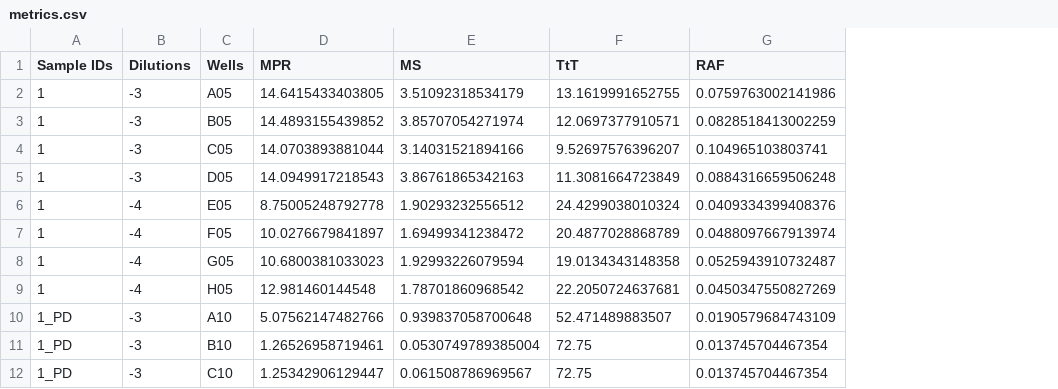
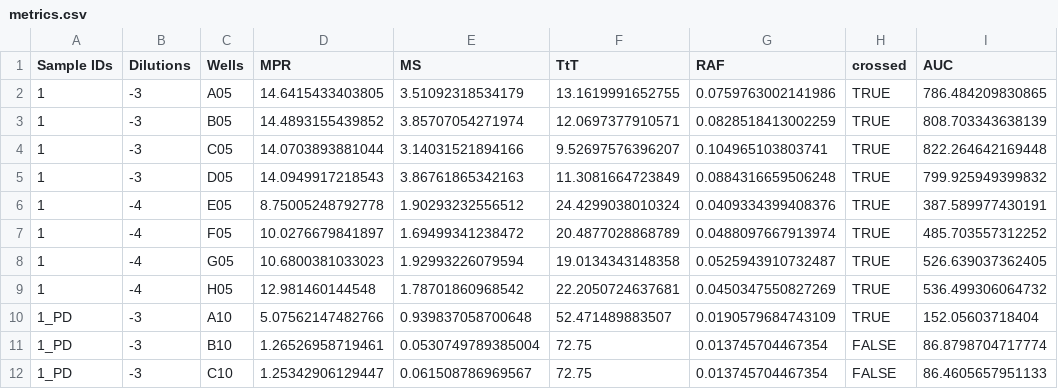
Before and after one commit to gage1145/beltrami-ppe-swabs, a CSV file: spike_data/metrics.csv, drawn as a sheet; only a part is shown; the diff names each change by its address in the sheet, - before the commit and + after, or states it on an @@ line.

```diff
--- a/spike_data/metrics.csv
+++ b/spike_data/metrics.csv
+column H (crossed), rows 2-12: TRUE | TRUE | TRUE | TRUE | TRUE | TRUE | TRUE | TRUE | TRUE | FALSE | FALSE
+column I (AUC), rows 2-12: 786.484209830865 | 808.703343638139 | 822.264642169448 | 799.925949399832 | 387.589977430191 | 485.703557312252 | 526.639037362405 | 536.499306064732 | 152.05603718404 | 86.8798704717774 | 86.4605657951133
```
Also changed, not shown: data/boot_results.csv, data/results.csv, 6 other files.
